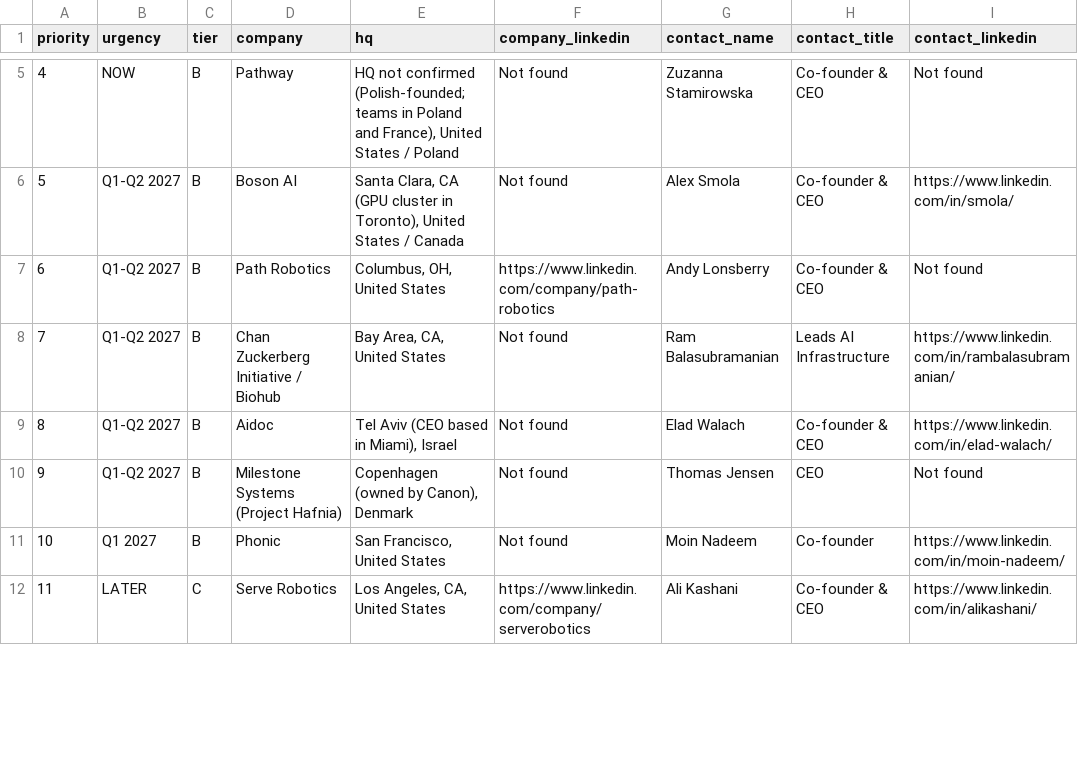
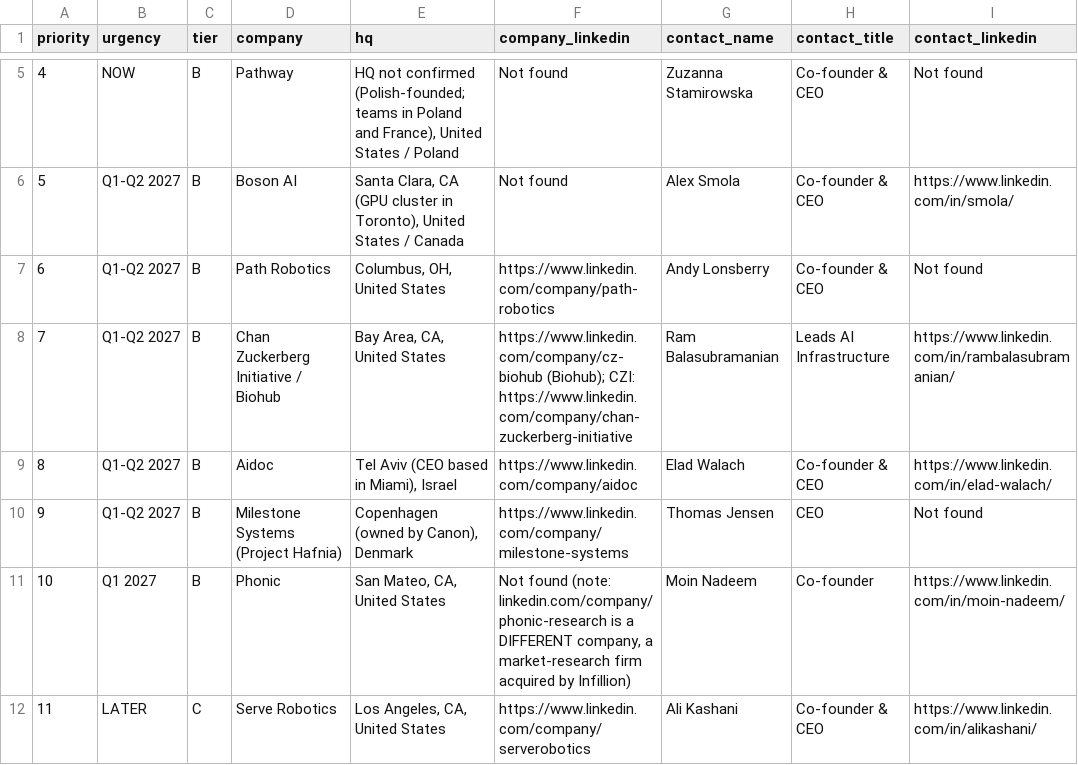
Before and after one commit to tarikraion/tarikraion, a CSV file: research/gpu-icp-2026-10/offtakers-round2-2026-11-16-company-linkedin.csv, drawn as a sheet; only a part is shown, gaps mark what is left out; the diff covers the shown part only; the diff names each change by its address in the sheet, - before the commit and + after, or states it on an @@ line.

```diff
--- a/research/gpu-icp-2026-10/offtakers-round2-2026-11-16-company-linkedin.csv
+++ b/research/gpu-icp-2026-10/offtakers-round2-2026-11-16-company-linkedin.csv
-F8 (company_linkedin): Not found
+F8 (company_linkedin): https://www.linkedin.com/company/cz-biohub (Biohub); CZI: https://www.linkedin.com/company/chan-zuckerberg-initiative
-F9 (company_linkedin): Not found
+F9 (company_linkedin): https://www.linkedin.com/company/aidoc
-F10 (company_linkedin): Not found
+F10 (company_linkedin): https://www.linkedin.com/company/milestone-systems
-E11 (hq): San Francisco, United States
+E11 (hq): San Mateo, CA, United States
-F11 (company_linkedin): Not found
+F11 (company_linkedin): Not found (note: linkedin.com/company/phonic-research is a DIFFERENT company, a market-research firm acquired by Infillion)
```
Also changed, not shown: 5 edited cells elsewhere in this file, research/gpu-icp-2026-10/offtakers-25-2026-11-16-company-linkedin.csv.
